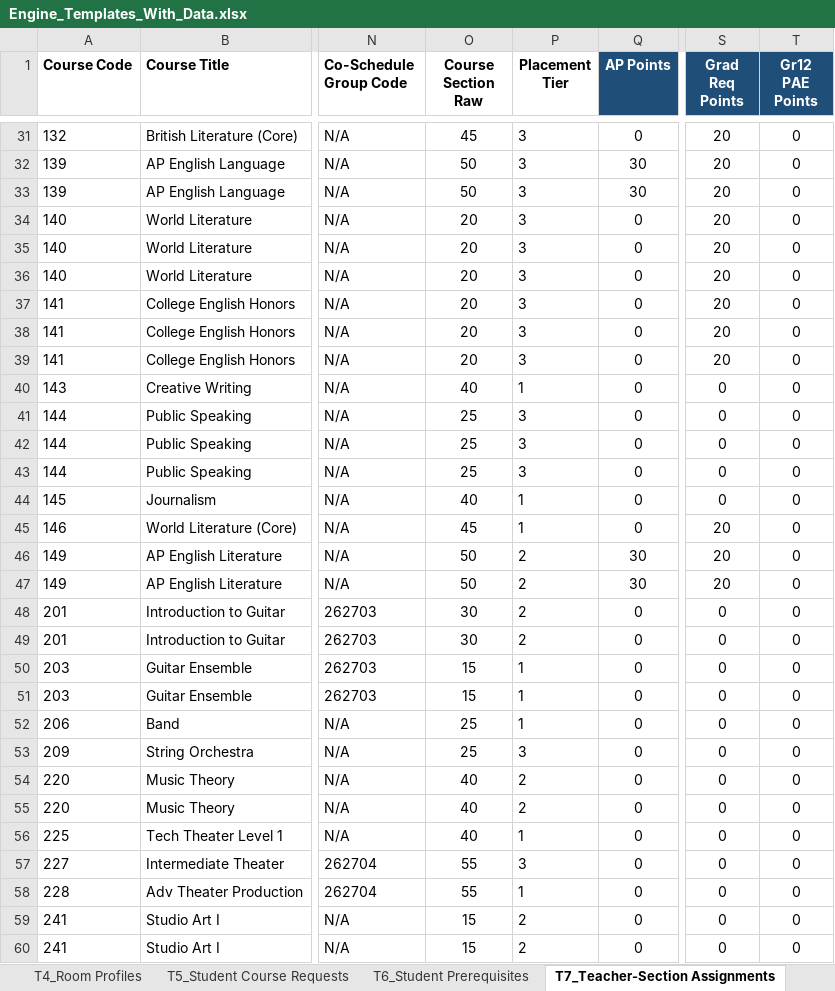
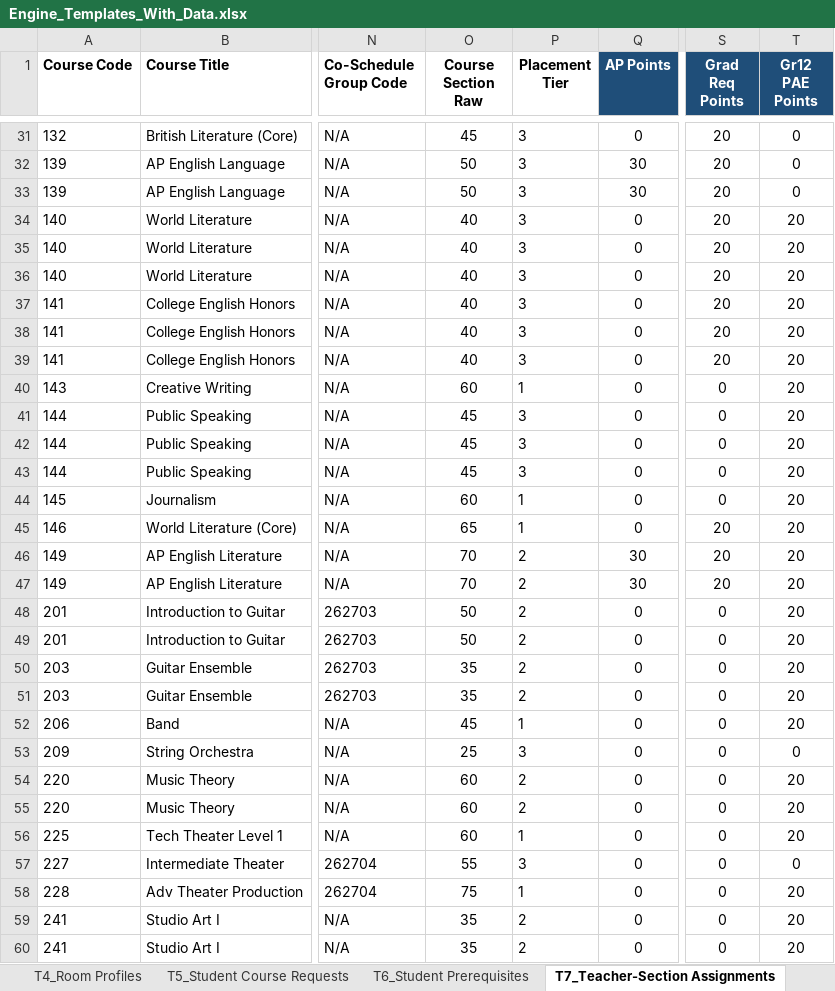
Before and after one commit to jciofalopowerllc-stack/sat-course, an Excel workbook: Engine_Templates_With_Data.xlsx, sheet T7_Teacher-Section Assignments, drawn as a sheet; only a part is shown, gaps mark what is left out; values as stored, in another font and other column widths than the file's, no borders; the diff covers the shown part only; the diff names each change by its address in the sheet, - before the commit and + after, or states it on an @@ line.

```diff
--- a/Engine_Templates_With_Data.xlsx (sheet T7_Teacher-Section Assignments)
+++ b/Engine_Templates_With_Data.xlsx (sheet T7_Teacher-Section Assignments)
-O34:O39 (Course Section Raw): 20
+O34:O39 (Course Section Raw): 40
-T34:T52 (Gr12 PAE Points): 0
+T34:T52 (Gr12 PAE Points): 20
-O40 (Course Section Raw): 40
+O40 (Course Section Raw): 60
-O41:O43 (Course Section Raw): 25
+O41:O43 (Course Section Raw): 45
-O44 (Course Section Raw): 40
+O44 (Course Section Raw): 60
-O45 (Course Section Raw): 45
+O45 (Course Section Raw): 65
-O46:O47 (Course Section Raw): 50
+O46:O47 (Course Section Raw): 70
-O48:O49 (Course Section Raw): 30
+O48:O49 (Course Section Raw): 50
-O50:O51 (Course Section Raw): 15
+O50:O51 (Course Section Raw): 35
-P50:P51 (Placement Tier): 1
+P50:P51 (Placement Tier): 2
-O52 (Course Section Raw): 25
+O52 (Course Section Raw): 45
-O54:O56 (Course Section Raw): 40
+O54:O56 (Course Section Raw): 60
-T54:T56 (Gr12 PAE Points): 0
+T54:T56 (Gr12 PAE Points): 20
-O58 (Course Section Raw): 55
+O58 (Course Section Raw): 75
-T58:T60 (Gr12 PAE Points): 0
+T58:T60 (Gr12 PAE Points): 20
-O59:O60 (Course Section Raw): 15
+O59:O60 (Course Section Raw): 35
```
Also changed, not shown: 278 edited cells elsewhere in this sheet.
